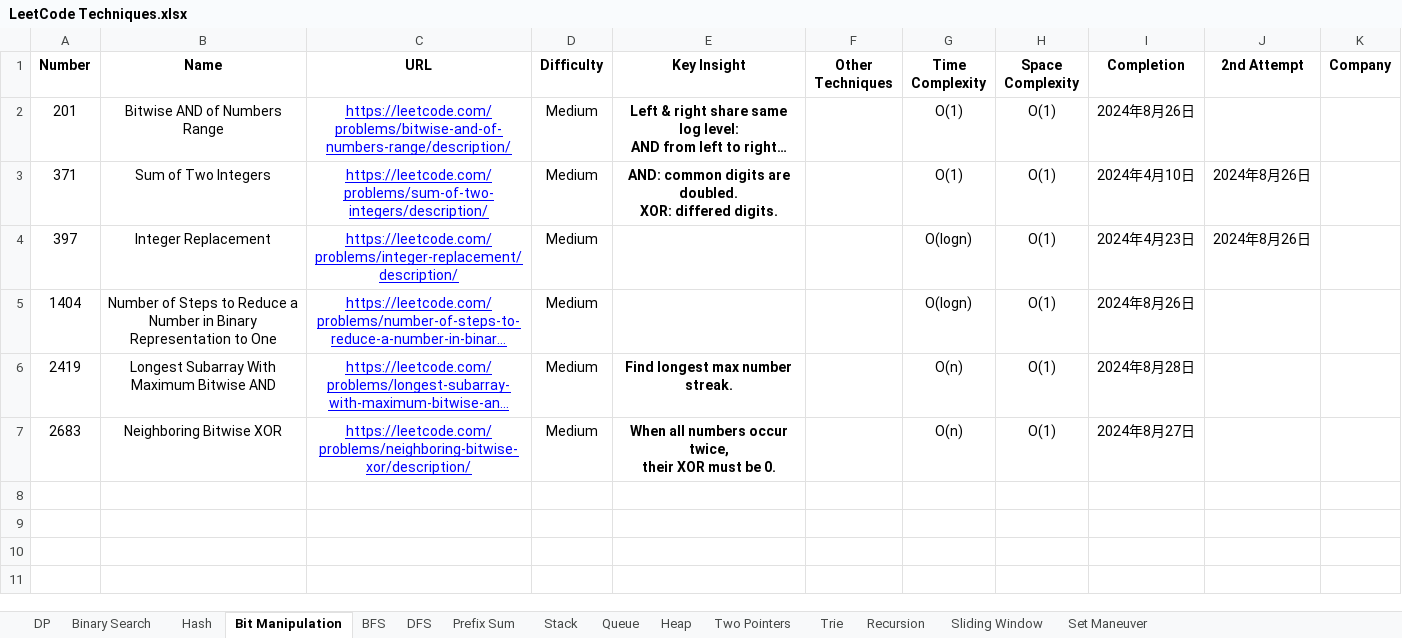
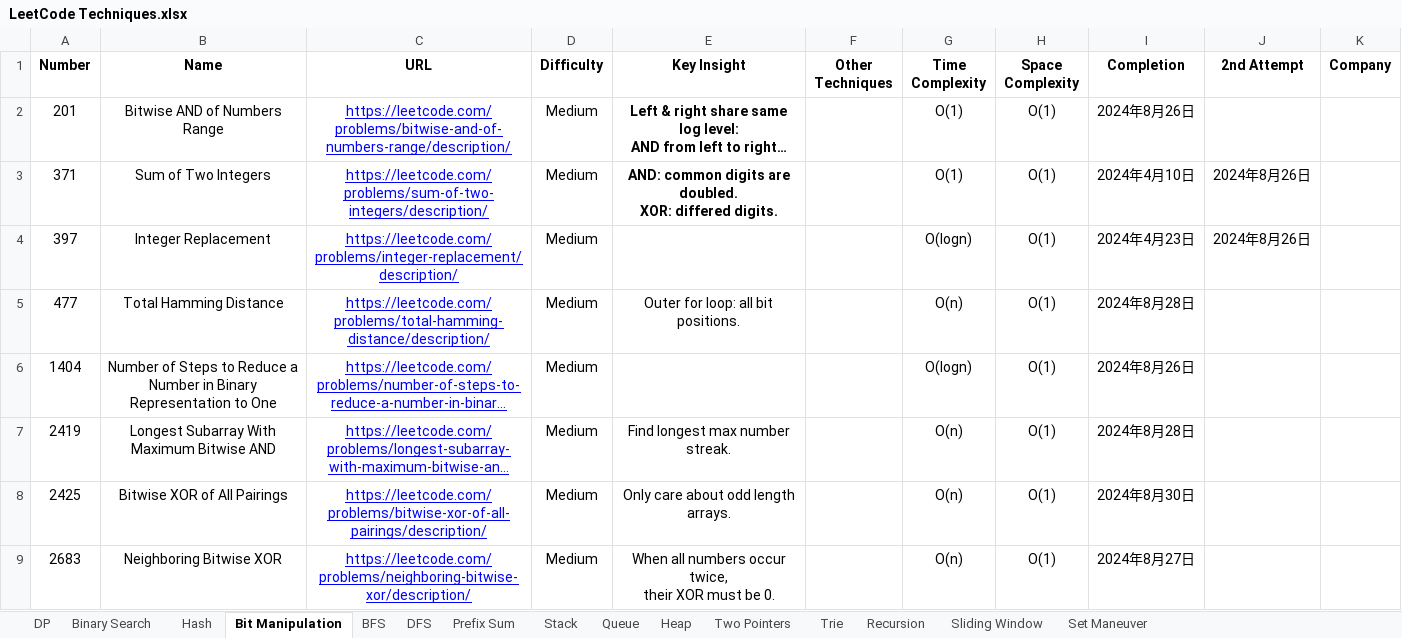
Before and after one commit to StarsExpress/LeetCode-Repository, an Excel workbook: LeetCode Techniques.xlsx, sheet Bit Manipulation, drawn as a sheet; long unchanged cells end in …; values as stored, in another font and other column widths than the file's, no borders; conditional formats not drawn; addresses are those after the commit; the diff names each change by its address in the sheet, - before the commit and + after, or states it on an @@ line.

```diff
--- a/LeetCode Techniques.xlsx (sheet Bit Manipulation)
+++ b/LeetCode Techniques.xlsx (sheet Bit Manipulation)
+row 5: 477 | Total Hamming Distance | https://leetcode.com/problems/total-hamming-distance/description/ | Medium | Outer for loop: all bit positions. |  | O(n) | O(1) | 2024年8月28日
-E7 bold: on
+E7 bold: off
+row 8: 2425 | Bitwise XOR of All Pairings | https://leetcode.com/problems/bitwise-xor-of-all-pairings/description/ | Medium | Only care about odd length arrays. |  | O(n) | O(1) | 2024年8月30日
-E9 bold: on
+E9 bold: off
```
Also changed, not shown: sheet DFS, 3 other files.
